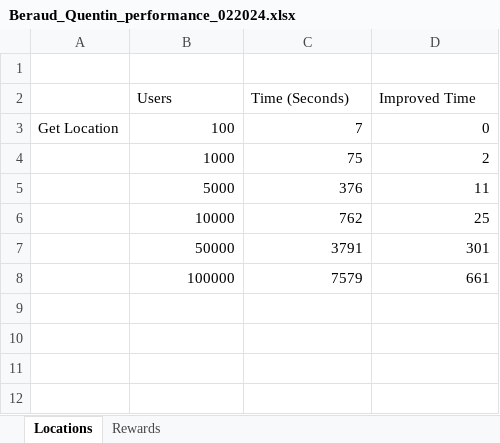
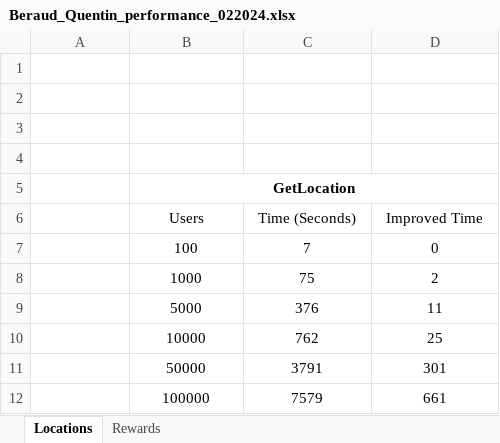
Before and after one commit to qbeAccountPro/beraud-quentin-projet-8, an Excel workbook: Beraud_Quentin_performance_022024.xlsx, sheet Locations, drawn as a sheet; values as stored, in another font and other column widths than the file's, no borders; charts and pictures not drawn; addresses are those after the commit; the diff names each change by its address in the sheet, - before the commit and + after, or states it on an @@ line.

```diff
--- a/Beraud_Quentin_performance_022024.xlsx (sheet Locations)
+++ b/Beraud_Quentin_performance_022024.xlsx (sheet Locations)
+row 2: (empty)
+row 3: (empty)
+row 4: (empty)
+row 5:  | GetLocation
-B6:D6 alignment: left
+B6:D6 alignment: center
-A7: Get Location
+A7: (empty)
-B7:D12 alignment: right
+B7:D12 alignment: center
```
Also changed, not shown: sheet Rewards, charts or pictures, 18 other files.
